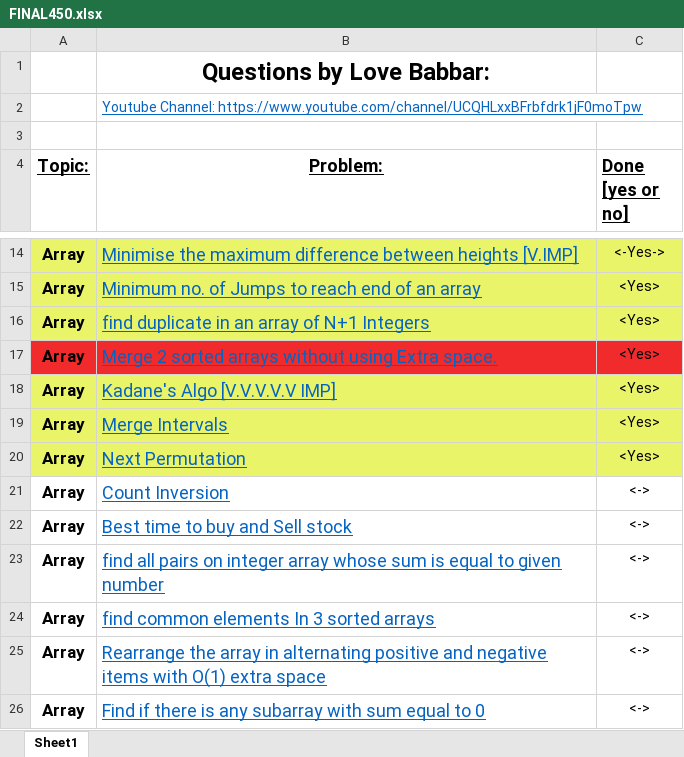
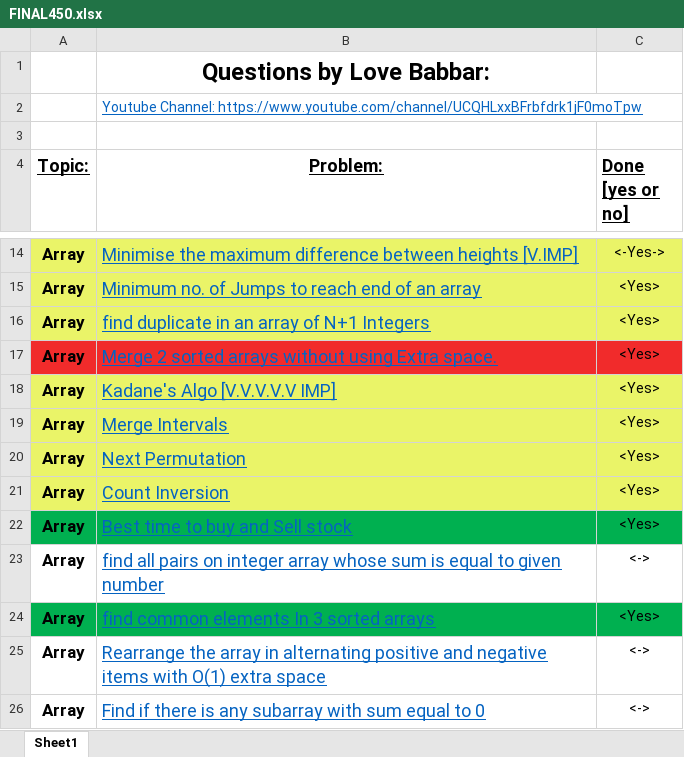
Before and after one commit to tech-saurabh382/LOVE-BABBAR-450-DSA-SHEET, an Excel workbook: FINAL450.xlsx, sheet Sheet1, drawn as a sheet; only a part is shown, gaps mark what is left out; values as stored, in another font and other column widths than the file's, no borders; the diff names each change by its address in the sheet, - before the commit and + after, or states it on an @@ line.

```diff
--- a/FINAL450.xlsx (sheet Sheet1)
+++ b/FINAL450.xlsx (sheet Sheet1)
-A21:C21 fill: none
+A21:C21 fill: #EAF468
-C21:C22 (Done [yes or no]): <->
+C21:C22 (Done [yes or no]): <Yes>
-A22:C22 fill: none
+A22:C22 fill: #00B050
-A24:C24 fill: none
+A24:C24 fill: #00B050
-C24 (Done [yes or no]): <->
+C24 (Done [yes or no]): <Yes>
```
Also changed, not shown: 1 other file.
